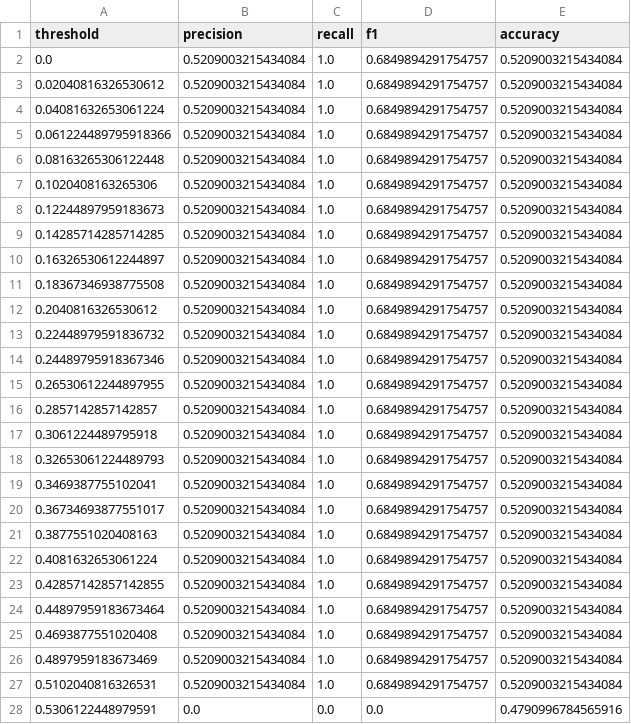
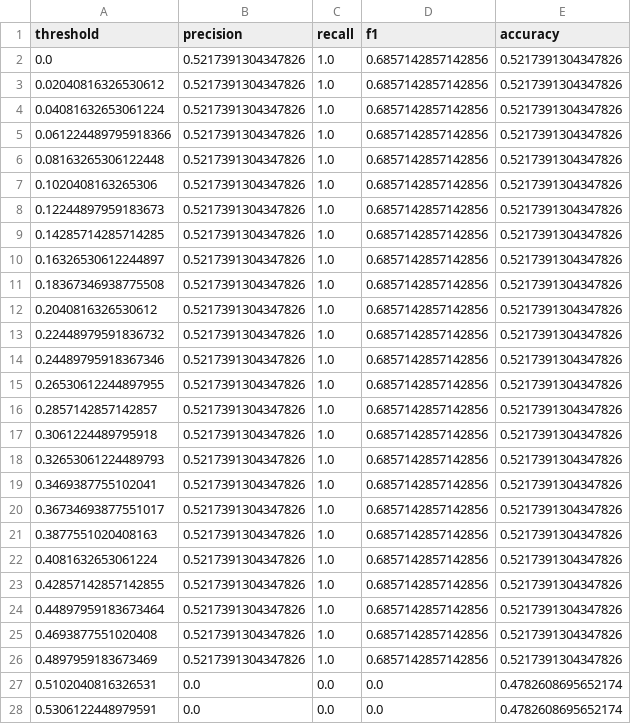
Before and after one commit to JacobRammer/CIS423, a CSV file: logreg_thresholds.csv, drawn as a sheet; only a part is shown; the diff covers the shown part only.

```diff
--- a/logreg_thresholds.csv
+++ b/logreg_thresholds.csv
@@ -1,28 +1,28 @@
 threshold,precision,recall,f1,accuracy
-0.0,0.5209003215434084,1.0,0.6849894291754757,0.5209003215434084
-0.02040816326530612,0.5209003215434084,1.0,0.6849894291754757,0.5209003215434084
-0.04081632653061224,0.5209003215434084,1.0,0.6849894291754757,0.5209003215434084
-0.061224489795918366,0.5209003215434084,1.0,0.6849894291754757,0.5209003215434084
-0.08163265306122448,0.5209003215434084,1.0,0.6849894291754757,0.5209003215434084
-0.1020408163265306,0.5209003215434084,1.0,0.6849894291754757,0.5209003215434084
-0.12244897959183673,0.5209003215434084,1.0,0.6849894291754757,0.5209003215434084
-0.14285714285714285,0.5209003215434084,1.0,0.6849894291754757,0.5209003215434084
-0.16326530612244897,0.5209003215434084,1.0,0.6849894291754757,0.5209003215434084
-0.18367346938775508,0.5209003215434084,1.0,0.6849894291754757,0.5209003215434084
-0.2040816326530612,0.5209003215434084,1.0,0.6849894291754757,0.5209003215434084
-0.22448979591836732,0.5209003215434084,1.0,0.6849894291754757,0.5209003215434084
-0.24489795918367346,0.5209003215434084,1.0,0.6849894291754757,0.5209003215434084
-0.26530612244897955,0.5209003215434084,1.0,0.6849894291754757,0.5209003215434084
-0.2857142857142857,0.5209003215434084,1.0,0.6849894291754757,0.5209003215434084
-0.3061224489795918,0.5209003215434084,1.0,0.6849894291754757,0.5209003215434084
-0.32653061224489793,0.5209003215434084,1.0,0.6849894291754757,0.5209003215434084
-0.3469387755102041,0.5209003215434084,1.0,0.6849894291754757,0.5209003215434084
-0.36734693877551017,0.5209003215434084,1.0,0.6849894291754757,0.5209003215434084
-0.3877551020408163,0.5209003215434084,1.0,0.6849894291754757,0.5209003215434084
-0.4081632653061224,0.5209003215434084,1.0,0.6849894291754757,0.5209003215434084
-0.42857142857142855,0.5209003215434084,1.0,0.6849894291754757,0.5209003215434084
-0.44897959183673464,0.5209003215434084,1.0,0.6849894291754757,0.5209003215434084
-0.4693877551020408,0.5209003215434084,1.0,0.6849894291754757,0.5209003215434084
-0.4897959183673469,0.5209003215434084,1.0,0.6849894291754757,0.5209003215434084
-0.5102040816326531,0.5209003215434084,1.0,0.6849894291754757,0.5209003215434084
-0.5306122448979591,0.0,0.0,0.0,0.4790996784565916
+0.0,0.5217391304347826,1.0,0.6857142857142856,0.5217391304347826
+0.02040816326530612,0.5217391304347826,1.0,0.6857142857142856,0.5217391304347826
+0.04081632653061224,0.5217391304347826,1.0,0.6857142857142856,0.5217391304347826
+0.061224489795918366,0.5217391304347826,1.0,0.6857142857142856,0.5217391304347826
+0.08163265306122448,0.5217391304347826,1.0,0.6857142857142856,0.5217391304347826
+0.1020408163265306,0.5217391304347826,1.0,0.6857142857142856,0.5217391304347826
+0.12244897959183673,0.5217391304347826,1.0,0.6857142857142856,0.5217391304347826
+0.14285714285714285,0.5217391304347826,1.0,0.6857142857142856,0.5217391304347826
+0.16326530612244897,0.5217391304347826,1.0,0.6857142857142856,0.5217391304347826
+0.18367346938775508,0.5217391304347826,1.0,0.6857142857142856,0.5217391304347826
+0.2040816326530612,0.5217391304347826,1.0,0.6857142857142856,0.5217391304347826
+0.22448979591836732,0.5217391304347826,1.0,0.6857142857142856,0.5217391304347826
+0.24489795918367346,0.5217391304347826,1.0,0.6857142857142856,0.5217391304347826
+0.26530612244897955,0.5217391304347826,1.0,0.6857142857142856,0.5217391304347826
+0.2857142857142857,0.5217391304347826,1.0,0.6857142857142856,0.5217391304347826
+0.3061224489795918,0.5217391304347826,1.0,0.6857142857142856,0.5217391304347826
+0.32653061224489793,0.5217391304347826,1.0,0.6857142857142856,0.5217391304347826
+0.3469387755102041,0.5217391304347826,1.0,0.6857142857142856,0.5217391304347826
+0.36734693877551017,0.5217391304347826,1.0,0.6857142857142856,0.5217391304347826
+0.3877551020408163,0.5217391304347826,1.0,0.6857142857142856,0.5217391304347826
+0.4081632653061224,0.5217391304347826,1.0,0.6857142857142856,0.5217391304347826
+0.42857142857142855,0.5217391304347826,1.0,0.6857142857142856,0.5217391304347826
+0.44897959183673464,0.5217391304347826,1.0,0.6857142857142856,0.5217391304347826
+0.4693877551020408,0.5217391304347826,1.0,0.6857142857142856,0.5217391304347826
+0.4897959183673469,0.5217391304347826,1.0,0.6857142857142856,0.5217391304347826
+0.5102040816326531,0.0,0.0,0.0,0.4782608695652174
+0.5306122448979591,0.0,0.0,0.0,0.4782608695652174
```
Also changed, not shown: 23 edited cells elsewhere in this file, ann_thresholds.csv, knn_thresholds.csv, 12 other files.
